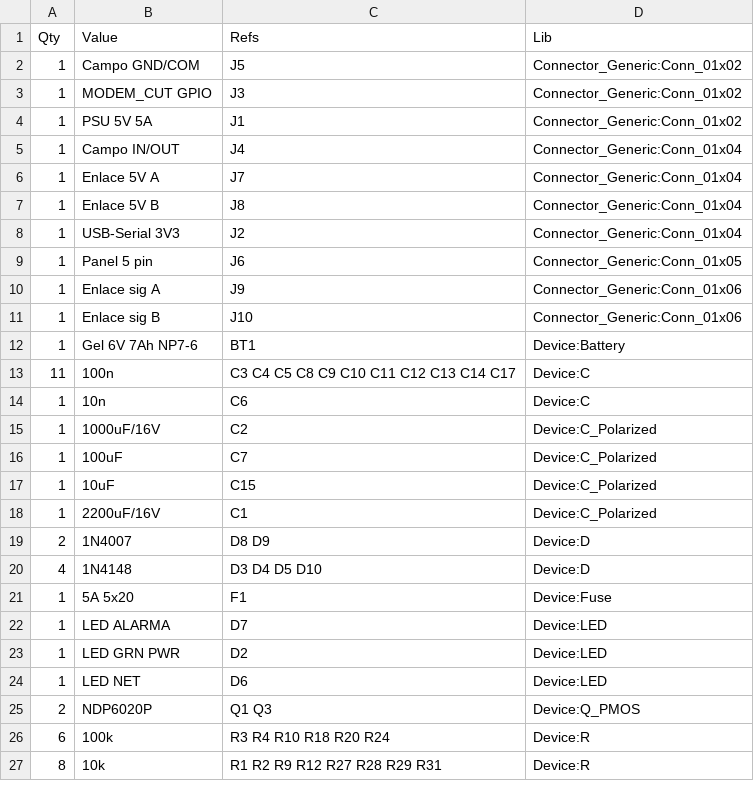
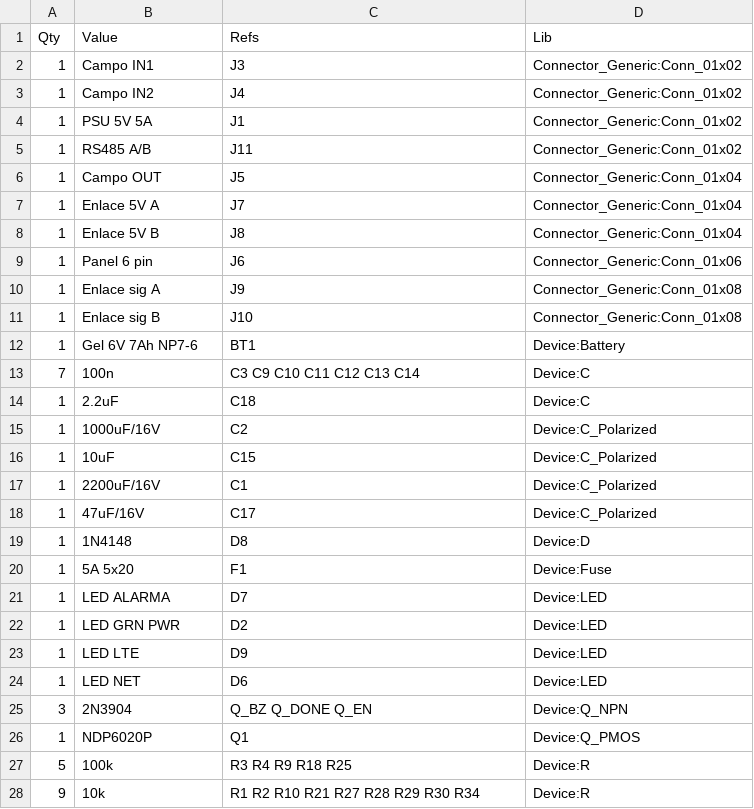
Before and after one commit to nmarcovecchio/cof, a CSV file: hardware/kicad/cof-v1-bom.csv, drawn as a sheet; only a part is shown; the diff covers the shown part only.

```diff
--- a/hardware/kicad/cof-v1-bom.csv
+++ b/hardware/kicad/cof-v1-bom.csv
@@ -1,21 +1,20 @@
 Qty,Value,Refs,Lib
-1,"Campo GND/COM","J5",Connector_Generic:Conn_01x02
-1,"MODEM_CUT GPIO","J3",Connector_Generic:Conn_01x02
+1,"Campo IN1","J3",Connector_Generic:Conn_01x02
+1,"Campo IN2","J4",Connector_Generic:Conn_01x02
 1,"PSU 5V 5A","J1",Connector_Generic:Conn_01x02
-1,"Campo IN/OUT","J4",Connector_Generic:Conn_01x04
+1,"RS485 A/B","J11",Connector_Generic:Conn_01x02
+1,"Campo OUT","J5",Connector_Generic:Conn_01x04
 1,"Enlace 5V A","J7",Connector_Generic:Conn_01x04
 1,"Enlace 5V B","J8",Connector_Generic:Conn_01x04
-1,"USB-Serial 3V3","J2",Connector_Generic:Conn_01x04
-1,"Panel 5 pin","J6",Connector_Generic:Conn_01x05
-1,"Enlace sig A","J9",Connector_Generic:Conn_01x06
-1,"Enlace sig B","J10",Connector_Generic:Conn_01x06
+1,"Panel 6 pin","J6",Connector_Generic:Conn_01x06
+1,"Enlace sig A","J9",Connector_Generic:Conn_01x08
+1,"Enlace sig B","J10",Connector_Generic:Conn_01x08
 1,"Gel 6V 7Ah NP7-6","BT1",Device:Battery
-11,"100n","C3 C4 C5 C8 C9 C10 C11 C12 C13 C14 C17",Device:C
-1,"10n","C6",Device:C
+7,"100n","C3 C9 C10 C11 C12 C13 C14",Device:C
+1,"2.2uF","C18",Device:C
 1,"1000uF/16V","C2",Device:C_Polarized
-1,"100uF","C7",Device:C_Polarized
 1,"10uF","C15",Device:C_Polarized
 1,"2200uF/16V","C1",Device:C_Polarized
-2,"1N4007","D8 D9",Device:D
-4,"1N4148","D3 D4 D5 D10",Device:D
+1,"47uF/16V","C17",Device:C_Polarized
+1,"1N4148","D8",Device:D
 1,"5A 5x20","F1",Device:Fuse
@@ -23,5 +22,7 @@ Qty,Value,Refs,Lib
 1,"LED GRN PWR","D2",Device:LED
+1,"LED LTE","D9",Device:LED
 1,"LED NET","D6",Device:LED
-2,"NDP6020P","Q1 Q3",Device:Q_PMOS
-6,"100k","R3 R4 R10 R18 R20 R24",Device:R
-8,"10k","R1 R2 R9 R12 R27 R28 R29 R31",Device:R
+3,"2N3904","Q_BZ Q_DONE Q_EN",Device:Q_NPN
+1,"NDP6020P","Q1",Device:Q_PMOS
+5,"100k","R3 R4 R9 R18 R25",Device:R
+9,"10k","R1 R2 R10 R21 R27 R28 R29 R30 R34",Device:R
```
Also changed, not shown: 8 added rows, 4 removed rows and 15 edited cells elsewhere in this file, 8 other files.
